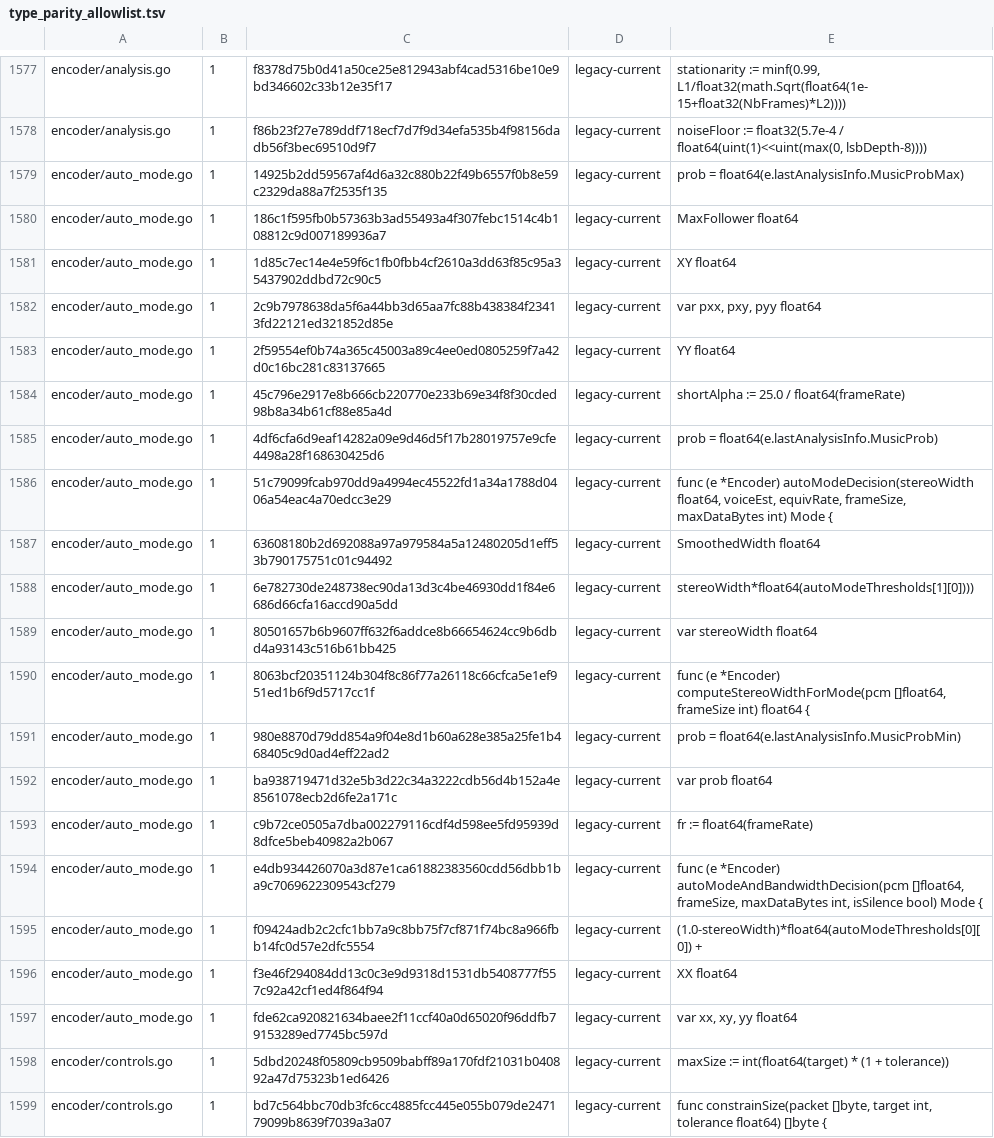
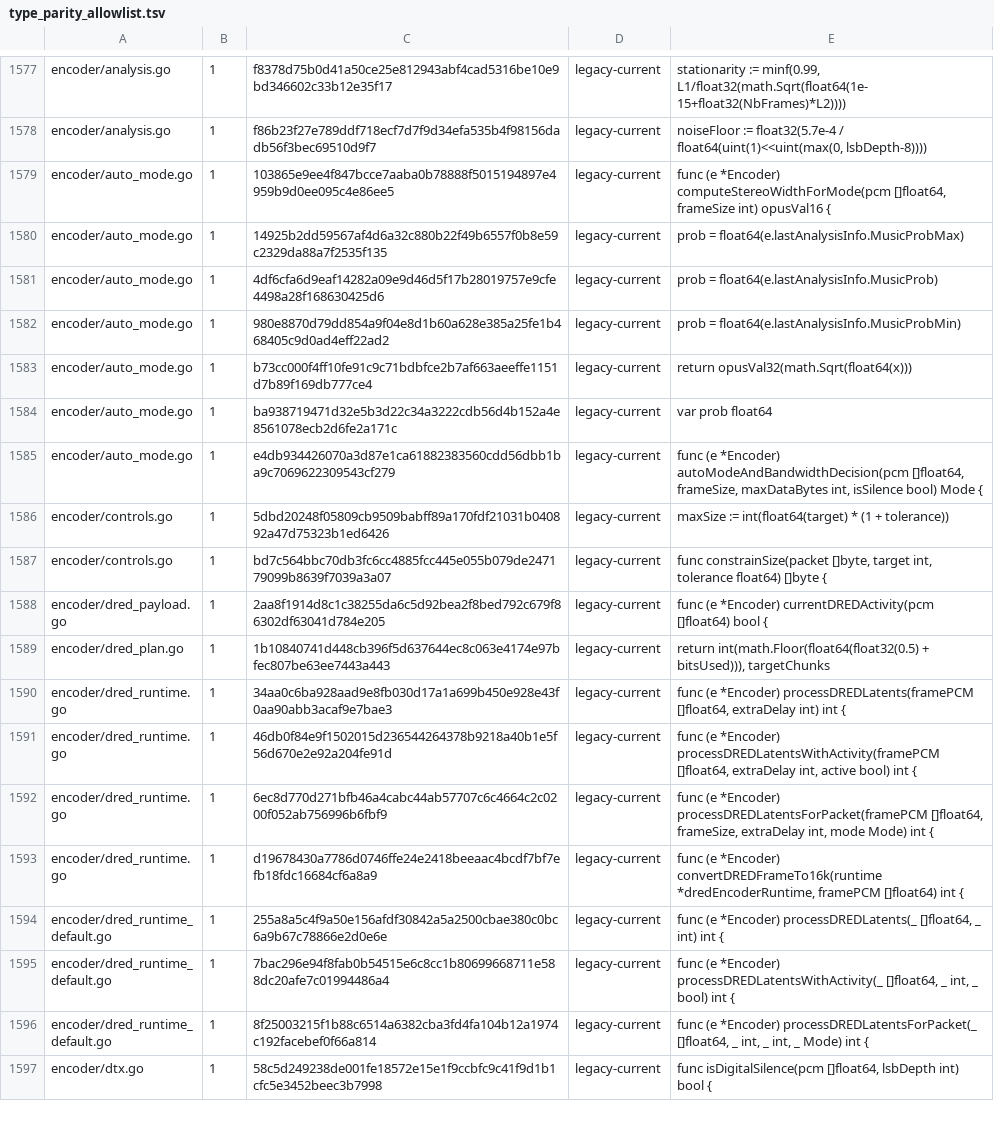
Before and after one commit to thesyncim/gopus, a TSV file: tools/type_parity_allowlist.tsv, drawn as a sheet; only a part is shown, gaps mark what is left out; the shorter side is filled out with more unchanged rows; the diff covers the shown part only.

Commit message:
Align encoder state with libopus float types

```diff
--- a/tools/type_parity_allowlist.tsv
+++ b/tools/type_parity_allowlist.tsv
@@ -1578,21 +1578,9 @@ encoder/analysis.go	1	f8378d75b0d41a50ce25e812943abf4cad5316be10e9bd346602c33b12
 encoder/analysis.go	1	f86b23f27e789ddf718ecf7d7f9d34efa535b4f98156dadb56f3bec69510d9f7	legacy-current	noiseFloor := float32(5.7e-4 / float64(uint(1)<<uint(max(0, lsbDepth-8))))
+encoder/auto_mode.go	1	103865e9ee4f847bcce7aaba0b78888f5015194897e4959b9d0ee095c4e86ee5	legacy-current	func (e *Encoder) computeStereoWidthForMode(pcm []float64, frameSize int) opusVal16 {
 encoder/auto_mode.go	1	14925b2dd59567af4d6a32c880b22f49b6557f0b8e59c2329da88a7f2535f135	legacy-current	prob = float64(e.lastAnalysisInfo.MusicProbMax)
-encoder/auto_mode.go	1	186c1f595fb0b57363b3ad55493a4f307febc1514c4b108812c9d007189936a7	legacy-current	MaxFollower float64
-encoder/auto_mode.go	1	1d85c7ec14e4e59f6c1fb0fbb4cf2610a3dd63f85c95a35437902ddbd72c90c5	legacy-current	XY float64
-encoder/auto_mode.go	1	2c9b7978638da5f6a44bb3d65aa7fc88b438384f23413fd22121ed321852d85e	legacy-current	var pxx, pxy, pyy float64
-encoder/auto_mode.go	1	2f59554ef0b74a365c45003a89c4ee0ed0805259f7a42d0c16bc281c83137665	legacy-current	YY float64
-encoder/auto_mode.go	1	45c796e2917e8b666cb220770e233b69e34f8f30cded98b8a34b61cf88e85a4d	legacy-current	shortAlpha := 25.0 / float64(frameRate)
 encoder/auto_mode.go	1	4df6cfa6d9eaf14282a09e9d46d5f17b28019757e9cfe4498a28f168630425d6	legacy-current	prob = float64(e.lastAnalysisInfo.MusicProb)
-encoder/auto_mode.go	1	51c79099fcab970dd9a4994ec45522fd1a34a1788d0406a54eac4a70edcc3e29	legacy-current	func (e *Encoder) autoModeDecision(stereoWidth float64, voiceEst, equivRate, frameSize, maxDataBytes int) Mode {
-encoder/auto_mode.go	1	63608180b2d692088a97a979584a5a12480205d1eff53b790175751c01c94492	legacy-current	SmoothedWidth float64
-encoder/auto_mode.go	1	6e782730de248738ec90da13d3c4be46930dd1f84e6686d66cfa16accd90a5dd	legacy-current	stereoWidth*float64(autoModeThresholds[1][0])))
-encoder/auto_mode.go	1	80501657b6b9607ff632f6addce8b66654624cc9b6dbd4a93143c516b61bb425	legacy-current	var stereoWidth float64
-encoder/auto_mode.go	1	8063bcf20351124b304f8c86f77a26118c66cfca5e1ef951ed1b6f9d5717cc1f	legacy-current	func (e *Encoder) computeStereoWidthForMode(pcm []float64, frameSize int) float64 {
 encoder/auto_mode.go	1	980e8870d79dd854a9f04e8d1b60a628e385a25fe1b468405c9d0ad4eff22ad2	legacy-current	prob = float64(e.lastAnalysisInfo.MusicProbMin)
+encoder/auto_mode.go	1	b73cc000f4ff10fe91c9c71bdbfce2b7af663aeeffe1151d7b89f169db777ce4	legacy-current	return opusVal32(math.Sqrt(float64(x)))
 encoder/auto_mode.go	1	ba938719471d32e5b3d22c34a3222cdb56d4b152a4e8561078ecb2d6fe2a171c	legacy-current	var prob float64
-encoder/auto_mode.go	1	c9b72ce0505a7dba002279116cdf4d598ee5fd95939d8dfce5beb40982a2b067	legacy-current	fr := float64(frameRate)
 encoder/auto_mode.go	1	e4db934426070a3d87e1ca61882383560cdd56dbb1ba9c7069622309543cf279	legacy-current	func (e *Encoder) autoModeAndBandwidthDecision(pcm []float64, frameSize, maxDataBytes int, isSilence bool) Mode {
-encoder/auto_mode.go	1	f09424adb2c2cfc1bb7a9c8bb75f7cf871f74bc8a966fbb14fc0d57e2dfc5554	legacy-current	(1.0-stereoWidth)*float64(autoModeThresholds[0][0]) +
-encoder/auto_mode.go	1	f3e46f294084dd13c0c3e9d9318d1531db5408777f557c92a42cf1ed4f864f94	legacy-current	XX float64
-encoder/auto_mode.go	1	fde62ca920821634baee2f11ccf40a0d65020f96ddfb79153289ed7745bc597d	legacy-current	var xx, xy, yy float64
 encoder/controls.go	1	5dbd20248f05809cb9509babff89a170fdf21031b040892a47d75323b1ed6426	legacy-current	maxSize := int(float64(target) * (1 + tolerance))
```
Also changed, not shown: 7 removed rows and 2 edited cells elsewhere in this file, 6 other files.
